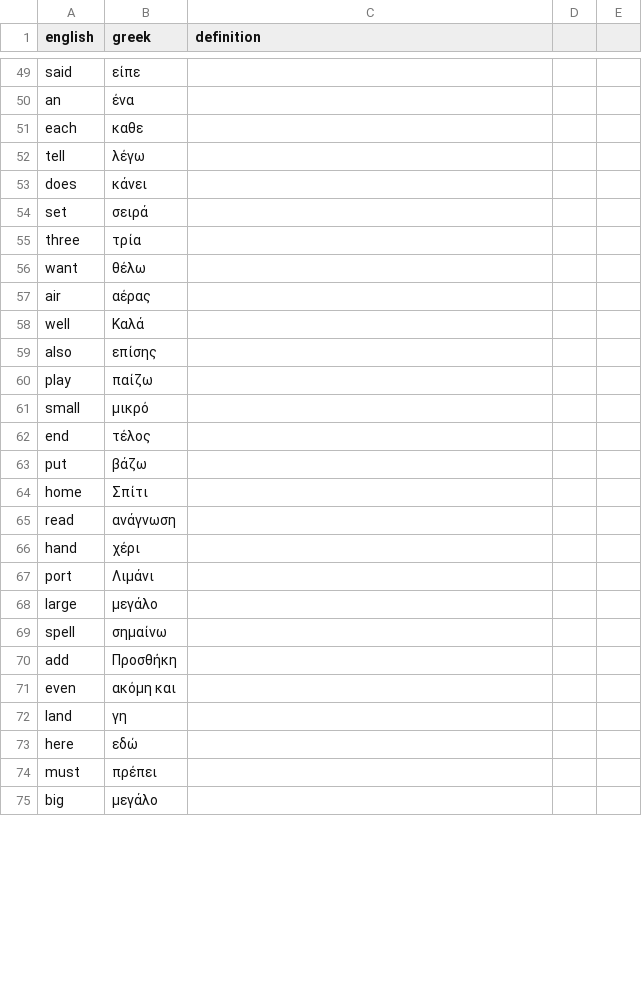
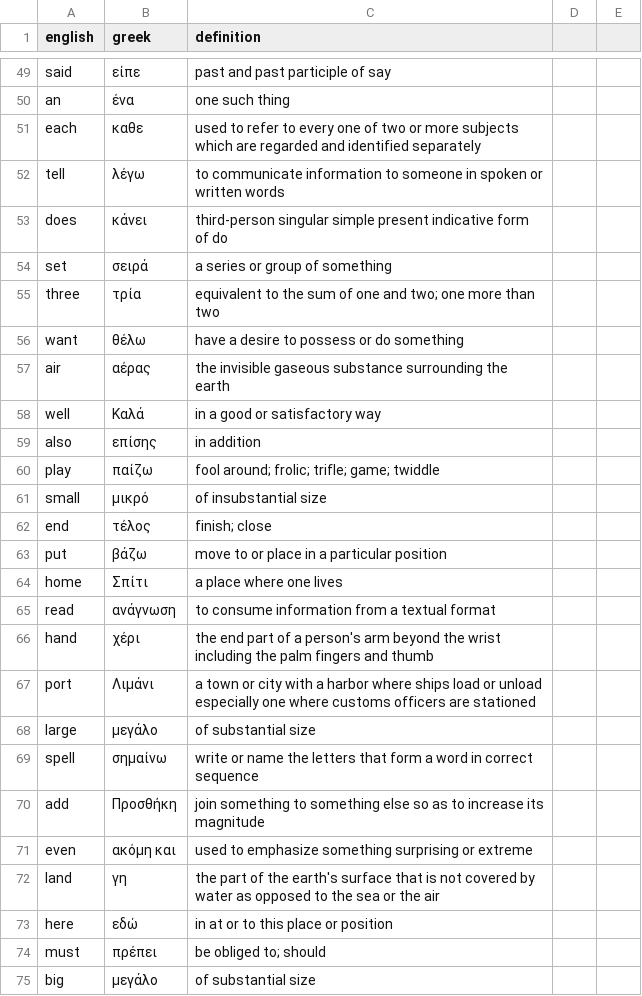
Before and after one commit to svidovich/english_to_greek, a CSV file: annotated.csv, drawn as a sheet; only a part is shown, gaps mark what is left out; the diff covers the shown part only; the diff names each change by its address in the sheet, - before the commit and + after, or states it on an @@ line.

```diff
--- a/annotated.csv
+++ b/annotated.csv
-C49 (definition): (empty)
+C49 (definition): past and past participle of say
-C50 (definition): (empty)
+C50 (definition): one such thing
-C51 (definition): (empty)
+C51 (definition): used to refer to every one of two or more subjects which are regarded and identified separately
-C52 (definition): (empty)
+C52 (definition): to communicate information to someone in spoken or written words
-C53 (definition): (empty)
+C53 (definition): third-person singular simple present indicative form of do
-C54 (definition): (empty)
+C54 (definition): a series or group of something
-C55 (definition): (empty)
+C55 (definition): equivalent to the sum of one and two; one more than two
-C56 (definition): (empty)
+C56 (definition): have a desire to possess or do something
-C57 (definition): (empty)
+C57 (definition): the invisible gaseous substance surrounding the earth
-C58 (definition): (empty)
+C58 (definition): in a good or satisfactory way
-C59 (definition): (empty)
+C59 (definition): in addition
-C60 (definition): (empty)
+C60 (definition): fool around; frolic; trifle; game; twiddle
-C61 (definition): (empty)
+C61 (definition): of insubstantial size
-C62 (definition): (empty)
+C62 (definition): finish; close
-C63 (definition): (empty)
+C63 (definition): move to or place in a particular position
-C64 (definition): (empty)
+C64 (definition): a place where one lives
-C65 (definition): (empty)
+C65 (definition): to consume information from a textual format
-C66 (definition): (empty)
+C66 (definition): the end part of a person's arm beyond the wrist including the palm fingers and thumb
-C67 (definition): (empty)
+C67 (definition): a town or city with a harbor where ships load or unload especially one where customs officers are stationed
-C68 (definition): (empty)
+C68 (definition): of substantial size
-C69 (definition): (empty)
+C69 (definition): write or name the letters that form a word in correct sequence
-C70 (definition): (empty)
+C70 (definition): join something to something else so as to increase its magnitude
-C71 (definition): (empty)
+C71 (definition): used to emphasize something surprising or extreme
-C72 (definition): (empty)
+C72 (definition): the part of the earth's surface that is not covered by water as opposed to the sea or the air
-C73 (definition): (empty)
+C73 (definition): in at or to this place or position
-C74 (definition): (empty)
+C74 (definition): be obliged to; should
-C75 (definition): (empty)
+C75 (definition): of substantial size
```
Also changed, not shown: 41 edited cells elsewhere in this file.
